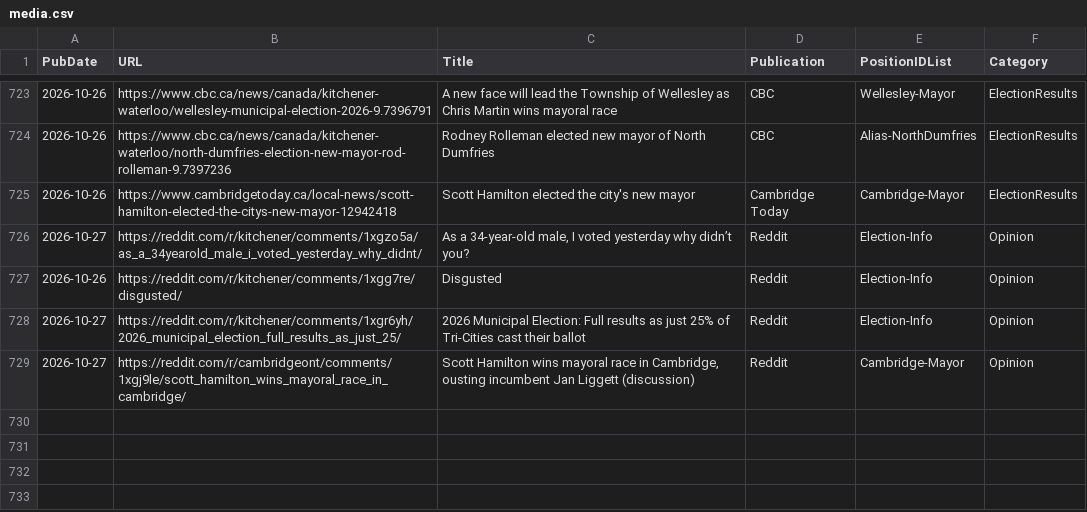
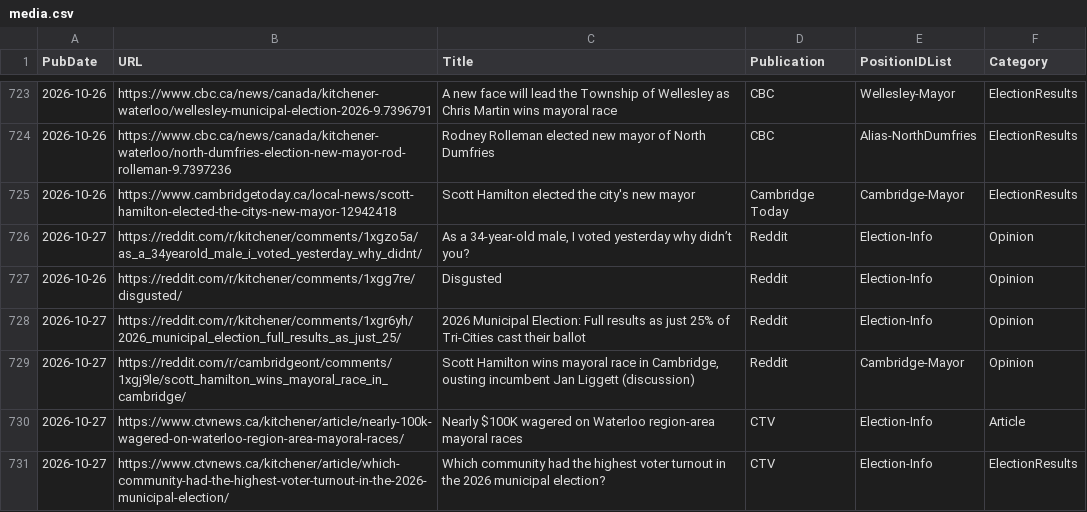
Before and after one commit to CivicTechWR/WRVotesMunicipal2026, a CSV file: docs/_data/sync/media.csv, drawn as a sheet; only a part is shown, gaps mark what is left out; the diff names each change by its address in the sheet, - before the commit and + after, or states it on an @@ line.

Commit message:
Auto-commit: updated media.csv from Google Docs

```diff
--- a/docs/_data/sync/media.csv
+++ b/docs/_data/sync/media.csv
+row 730: 2026-10-27 | https://www.ctvnews.ca/kitchener/article/nearly-100k-wagered-on-waterloo-region-area-mayoral-races/ | Nearly $100K wagered on Waterloo region-area mayoral races | CTV | Election-Info | Article
+row 731: 2026-10-27 | https://www.ctvnews.ca/kitchener/article/which-community-had-the-highest-voter-turnout-in-the-2026-municipal-election/ | Which community had the highest voter turnout in the 2026 municipal election? | CTV | Election-Info | ElectionResults
```
